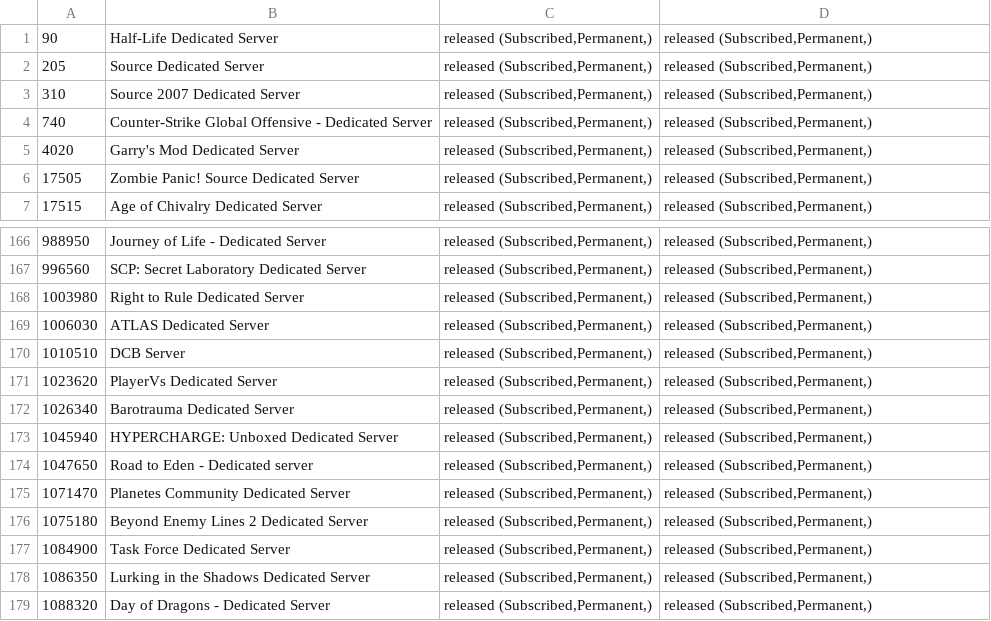
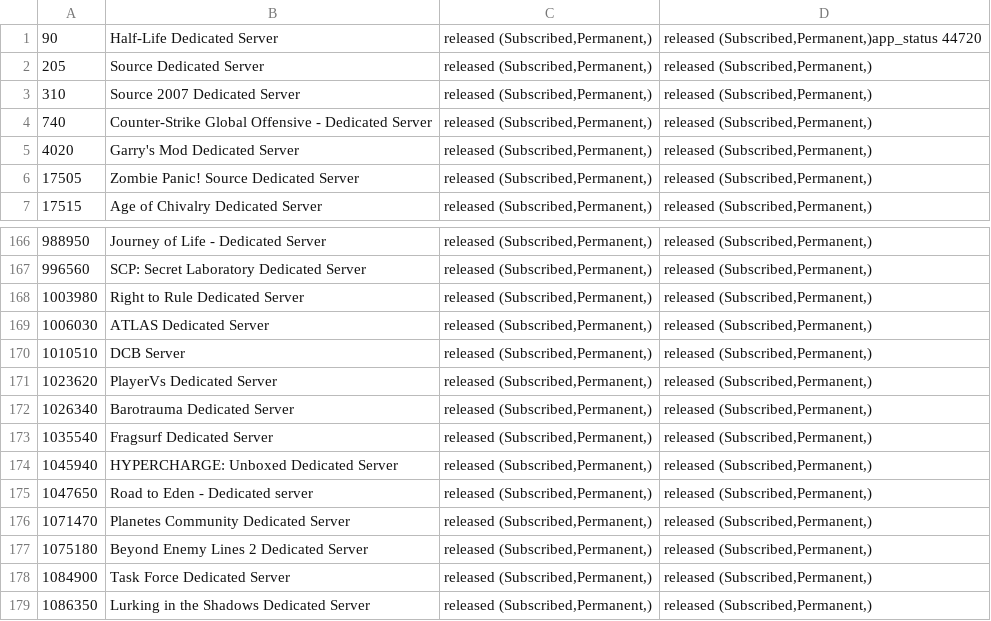
Before and after one commit to dgibbs64/SteamCMD-AppID-List-Servers, a CSV file: steamcmd_appid_servers_linux.csv, drawn as a sheet; only a part is shown, gaps mark what is left out; the shorter side is filled out with more unchanged rows.

```diff
--- a/steamcmd_appid_servers_linux.csv
+++ b/steamcmd_appid_servers_linux.csv
@@ -1,2 +1,2 @@
-90,"Half-Life Dedicated Server","released (Subscribed,Permanent,)","released (Subscribed,Permanent,)",,
+90,"Half-Life Dedicated Server","released (Subscribed,Permanent,)","released (Subscribed,Permanent,)app_status 44720",,
 205,"Source Dedicated Server","released (Subscribed,Permanent,)","released (Subscribed,Permanent,)",,
@@ -172,2 +172,3 @@
 1026340,"Barotrauma Dedicated Server","released (Subscribed,Permanent,)","released (Subscribed,Permanent,)",,
+1035540,"Fragsurf Dedicated Server","released (Subscribed,Permanent,)","released (Subscribed,Permanent,)",,
 1045940,"HYPERCHARGE: Unboxed Dedicated Server","released (Subscribed,Permanent,)","released (Subscribed,Permanent,)",,
```
Also changed, not shown: steamcmd_appid_servers.csv, 3 other files.
